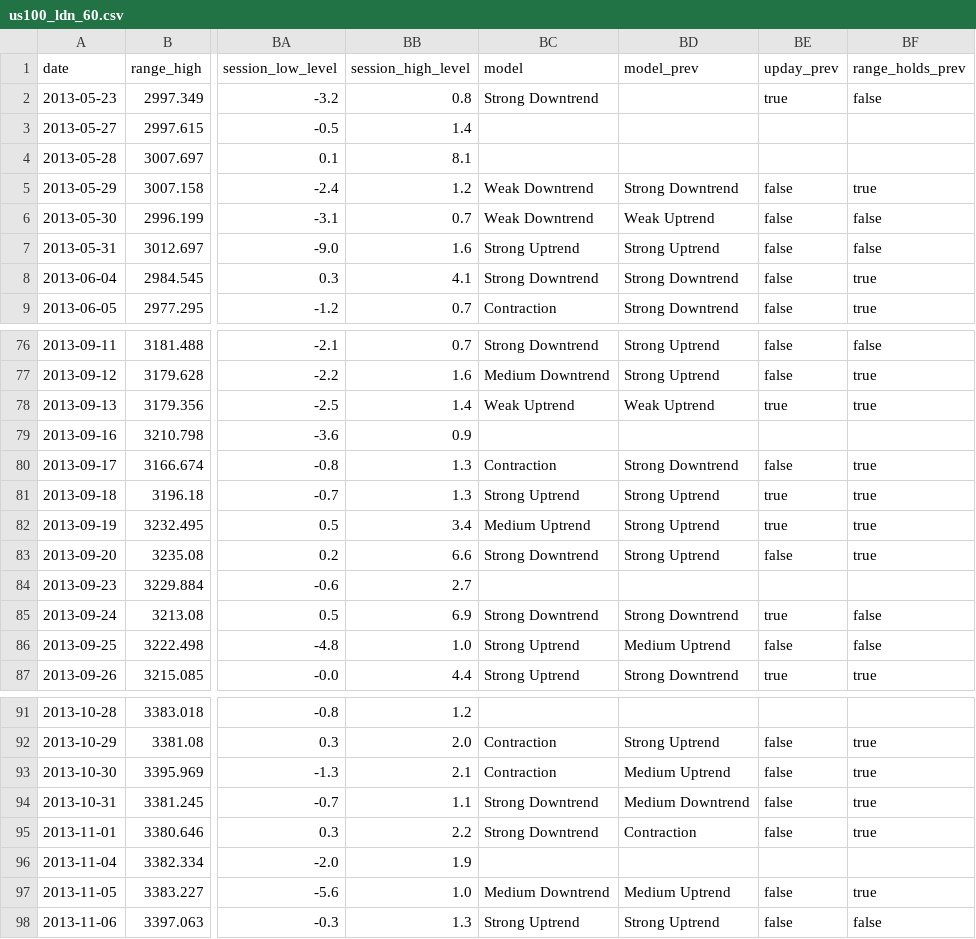
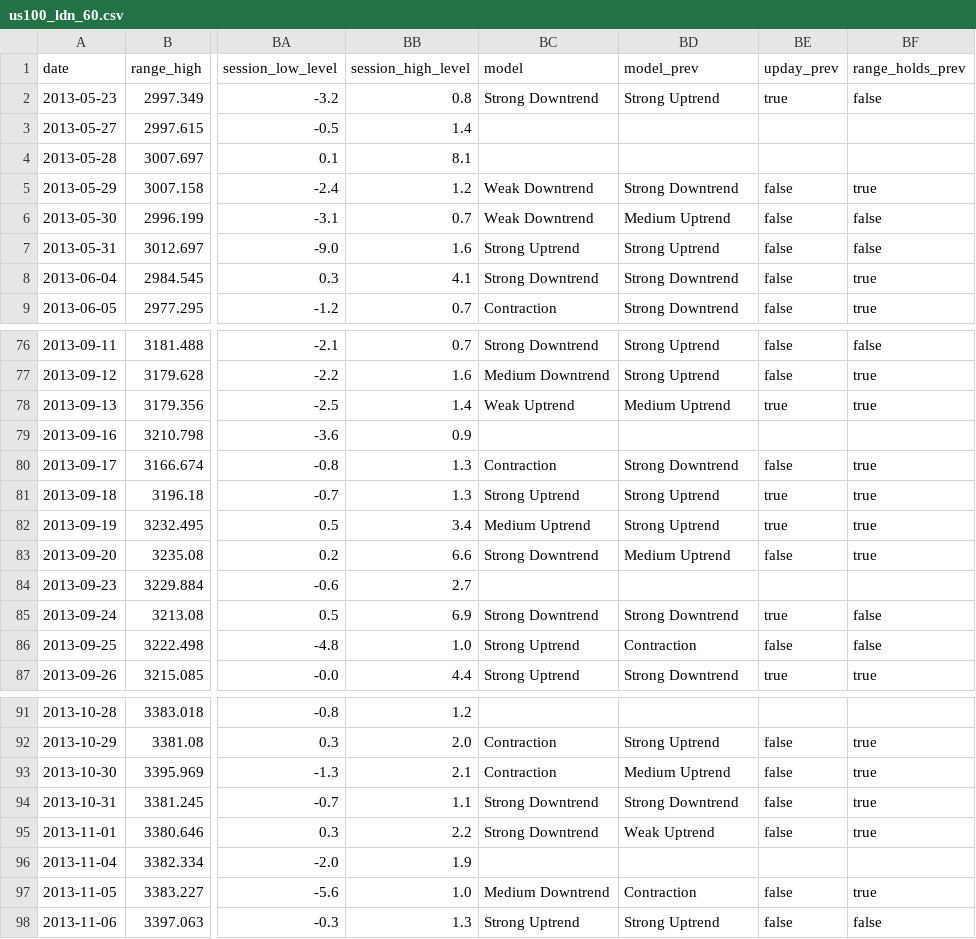
Before and after one commit to TheRip-web/rip, a CSV file: data/us100_ldn_60.csv, drawn as a sheet; only a part is shown, gaps mark what is left out; the diff covers the shown part only; the diff names each change by its address in the sheet, - before the commit and + after, or states it on an @@ line.

```diff
--- a/data/us100_ldn_60.csv
+++ b/data/us100_ldn_60.csv
-BD2 (model_prev): (empty)
+BD2 (model_prev): Strong Uptrend
-BD6 (model_prev): Weak Uptrend
+BD6 (model_prev): Medium Uptrend
-BD78 (model_prev): Weak Uptrend
+BD78 (model_prev): Medium Uptrend
-BD83 (model_prev): Strong Uptrend
+BD83 (model_prev): Medium Uptrend
-BD86 (model_prev): Medium Uptrend
+BD86 (model_prev): Contraction
-BD94 (model_prev): Medium Downtrend
+BD94 (model_prev): Strong Downtrend
-BD95 (model_prev): Contraction
+BD95 (model_prev): Weak Uptrend
-BD97 (model_prev): Medium Uptrend
+BD97 (model_prev): Contraction
```
Also changed, not shown: 31 edited cells elsewhere in this file, data/us100_asia_60.csv, 2 other files.
